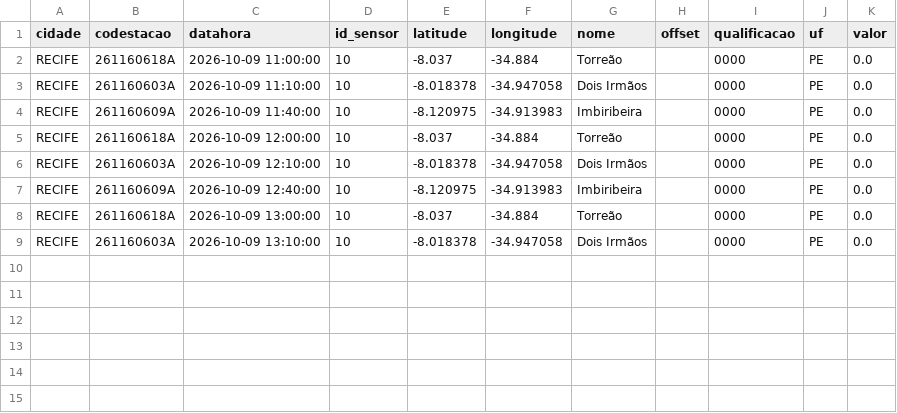
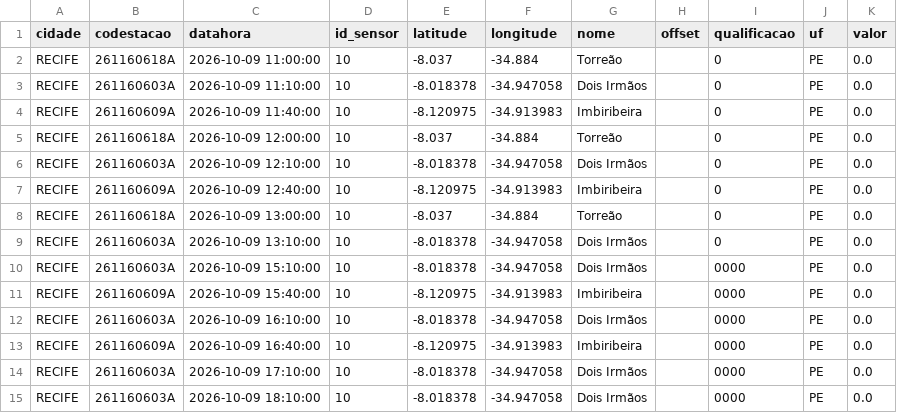
Before and after one commit to RafaellaB/risk-today-apps, a CSV file: chuva_recife_2026-10-09.csv, drawn as a sheet.

```diff
--- a/chuva_recife_2026-10-09.csv
+++ b/chuva_recife_2026-10-09.csv
@@ -1,9 +1,15 @@
 cidade,codestacao,datahora,id_sensor,latitude,longitude,nome,offset,qualificacao,uf,valor
-RECIFE,261160618A,2026-10-09 11:00:00,10,-8.037,-34.884,Torreão,,0000,PE,0.0
-RECIFE,261160603A,2026-10-09 11:10:00,10,-8.018378,-34.947058,Dois Irmãos,,0000,PE,0.0
-RECIFE,261160609A,2026-10-09 11:40:00,10,-8.120975,-34.913983,Imbiribeira,,0000,PE,0.0
-RECIFE,261160618A,2026-10-09 12:00:00,10,-8.037,-34.884,Torreão,,0000,PE,0.0
-RECIFE,261160603A,2026-10-09 12:10:00,10,-8.018378,-34.947058,Dois Irmãos,,0000,PE,0.0
-RECIFE,261160609A,2026-10-09 12:40:00,10,-8.120975,-34.913983,Imbiribeira,,0000,PE,0.0
-RECIFE,261160618A,2026-10-09 13:00:00,10,-8.037,-34.884,Torreão,,0000,PE,0.0
-RECIFE,261160603A,2026-10-09 13:10:00,10,-8.018378,-34.947058,Dois Irmãos,,0000,PE,0.0
+RECIFE,261160618A,2026-10-09 11:00:00,10,-8.037,-34.884,Torreão,,0,PE,0.0
+RECIFE,261160603A,2026-10-09 11:10:00,10,-8.018378,-34.947058,Dois Irmãos,,0,PE,0.0
+RECIFE,261160609A,2026-10-09 11:40:00,10,-8.120975,-34.913983,Imbiribeira,,0,PE,0.0
+RECIFE,261160618A,2026-10-09 12:00:00,10,-8.037,-34.884,Torreão,,0,PE,0.0
+RECIFE,261160603A,2026-10-09 12:10:00,10,-8.018378,-34.947058,Dois Irmãos,,0,PE,0.0
+RECIFE,261160609A,2026-10-09 12:40:00,10,-8.120975,-34.913983,Imbiribeira,,0,PE,0.0
+RECIFE,261160618A,2026-10-09 13:00:00,10,-8.037,-34.884,Torreão,,0,PE,0.0
+RECIFE,261160603A,2026-10-09 13:10:00,10,-8.018378,-34.947058,Dois Irmãos,,0,PE,0.0
+RECIFE,261160603A,2026-10-09 15:10:00,10,-8.018378,-34.947058,Dois Irmãos,,0000,PE,0.0
+RECIFE,261160609A,2026-10-09 15:40:00,10,-8.120975,-34.913983,Imbiribeira,,0000,PE,0.0
+RECIFE,261160603A,2026-10-09 16:10:00,10,-8.018378,-34.947058,Dois Irmãos,,0000,PE,0.0
+RECIFE,261160609A,2026-10-09 16:40:00,10,-8.120975,-34.913983,Imbiribeira,,0000,PE,0.0
+RECIFE,261160603A,2026-10-09 17:10:00,10,-8.018378,-34.947058,Dois Irmãos,,0000,PE,0.0
+RECIFE,261160603A,2026-10-09 18:10:00,10,-8.018378,-34.947058,Dois Irmãos,,0000,PE,0.0
```
